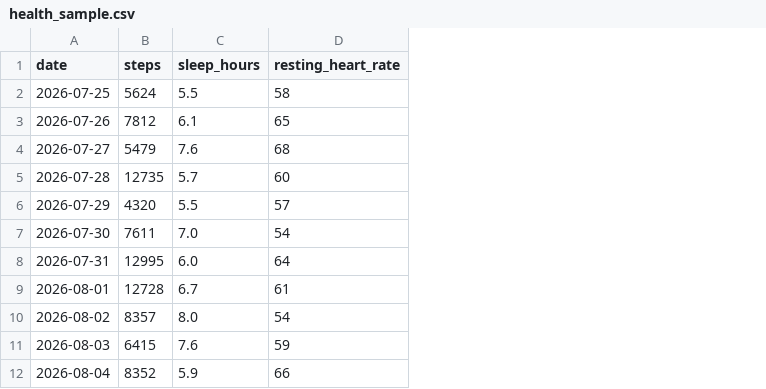
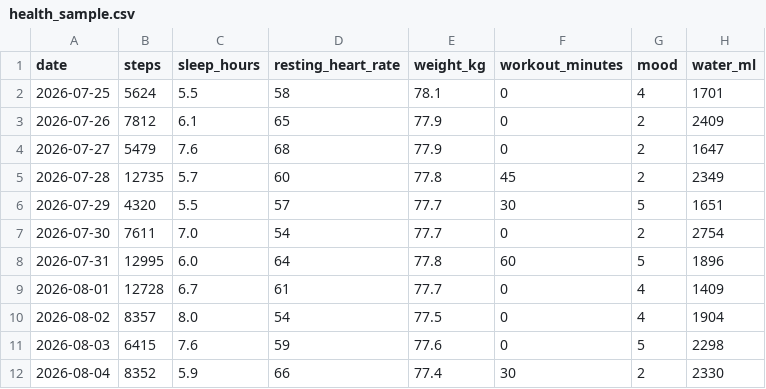
Before and after one commit to Thecimal/quantified-self-mcp, a CSV file: sample_data/health_sample.csv, drawn as a sheet; only a part is shown; the diff names each change by its address in the sheet, - before the commit and + after, or states it on an @@ line.

Commit message:
Track weight, workouts, mood, and water intake

```diff
--- a/sample_data/health_sample.csv
+++ b/sample_data/health_sample.csv
+column E (weight_kg), rows 2-12: 78.1 | 77.9 | 77.9 | 77.8 | 77.7 | 77.7 | 77.8 | 77.7 | 77.5 | 77.6 | 77.4
+column F (workout_minutes), rows 2-12: 0 | 0 | 0 | 45 | 30 | 0 | 60 | 0 | 0 | 0 | 30
+column G (mood), rows 2-12: 4 | 2 | 2 | 2 | 5 | 2 | 5 | 4 | 4 | 5 | 2
+column H (water_ml), rows 2-12: 1701 | 2409 | 1647 | 2349 | 1651 | 2754 | 1896 | 1409 | 1904 | 2298 | 2330
```
Also changed, not shown: 7 other files.
